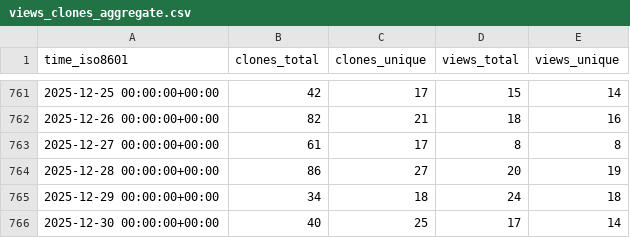
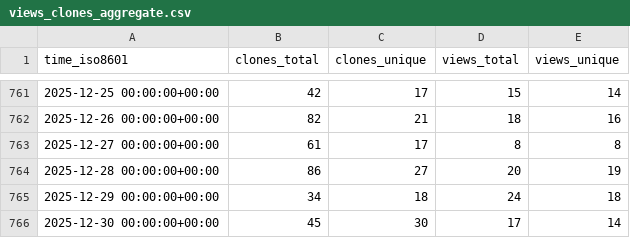
Before and after one commit to keptn/lifecycle-toolkit, a CSV file: keptn/lifecycle-toolkit/ghrs-data/views_clones_aggregate.csv, drawn as a sheet; only a part is shown, gaps mark what is left out.

```diff
--- a/keptn/lifecycle-toolkit/ghrs-data/views_clones_aggregate.csv
+++ b/keptn/lifecycle-toolkit/ghrs-data/views_clones_aggregate.csv
@@ -765,2 +765,2 @@ time_iso8601,clones_total,clones_unique,views_total,views_unique
 2025-12-29 00:00:00+00:00,34,18,24,18
-2025-12-30 00:00:00+00:00,40,25,17,14
+2025-12-30 00:00:00+00:00,45,30,17,14
```
Also changed, not shown: 1 other file.
